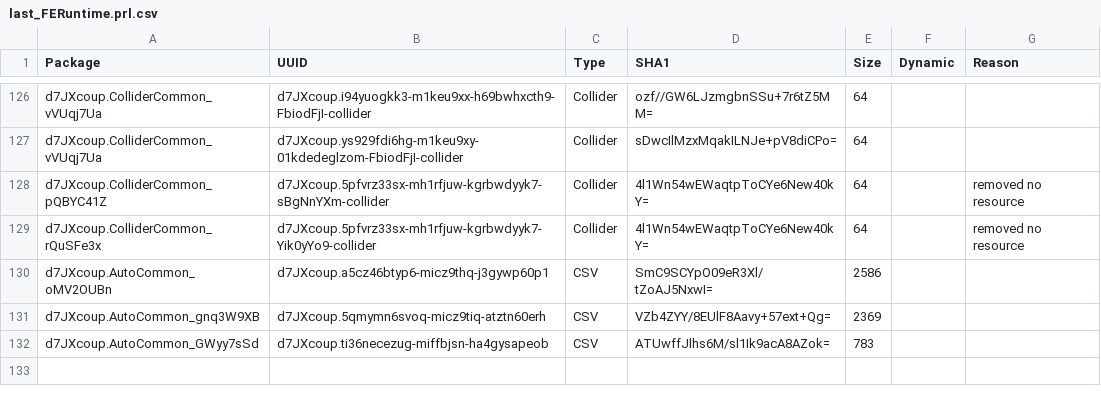
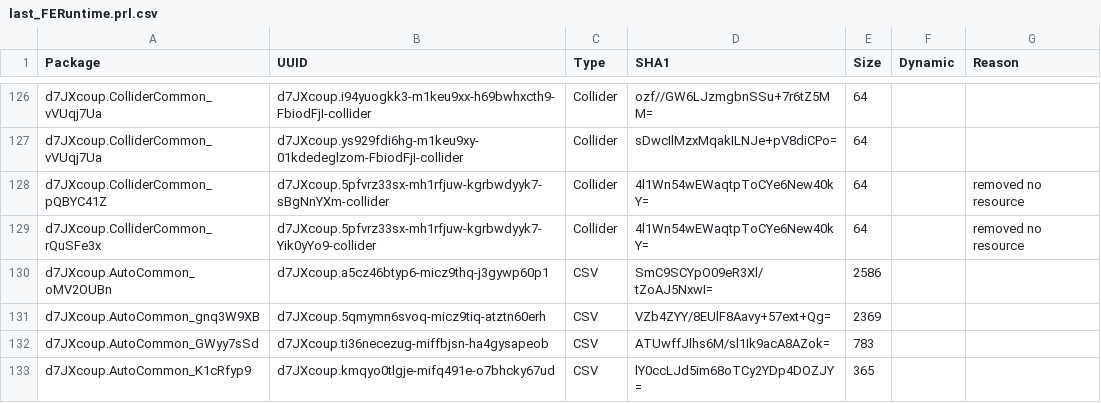
Before and after one commit to WindGod-Project-For-Garena/Offline-PVE, a CSV file: Temp/PackageHistory/last_FERuntime.prl.csv, drawn as a sheet; only a part is shown, gaps mark what is left out; the diff names each change by its address in the sheet, - before the commit and + after, or states it on an @@ line.

```diff
--- a/Temp/PackageHistory/last_FERuntime.prl.csv
+++ b/Temp/PackageHistory/last_FERuntime.prl.csv
+row 133: d7JXcoup.AutoCommon_K1cRfyp9 | d7JXcoup.kmqyo0tlgje-mifq491e-o7bhcky67ud | CSV | lY0ccLJd5im68oTCy2YDp4DOZJY= | 365
```
Also changed, not shown: 29 other files.
